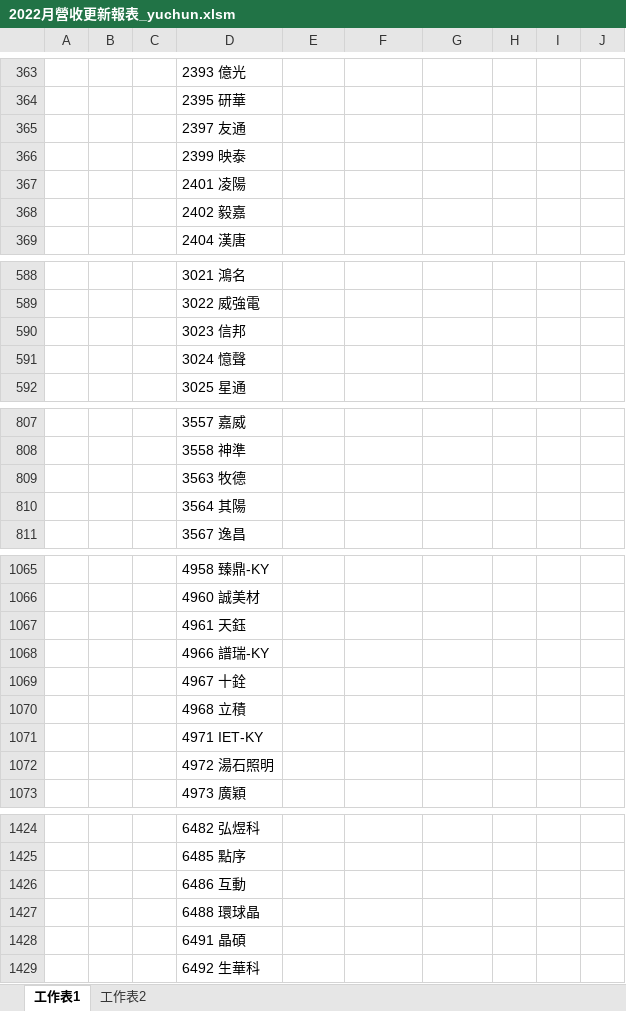
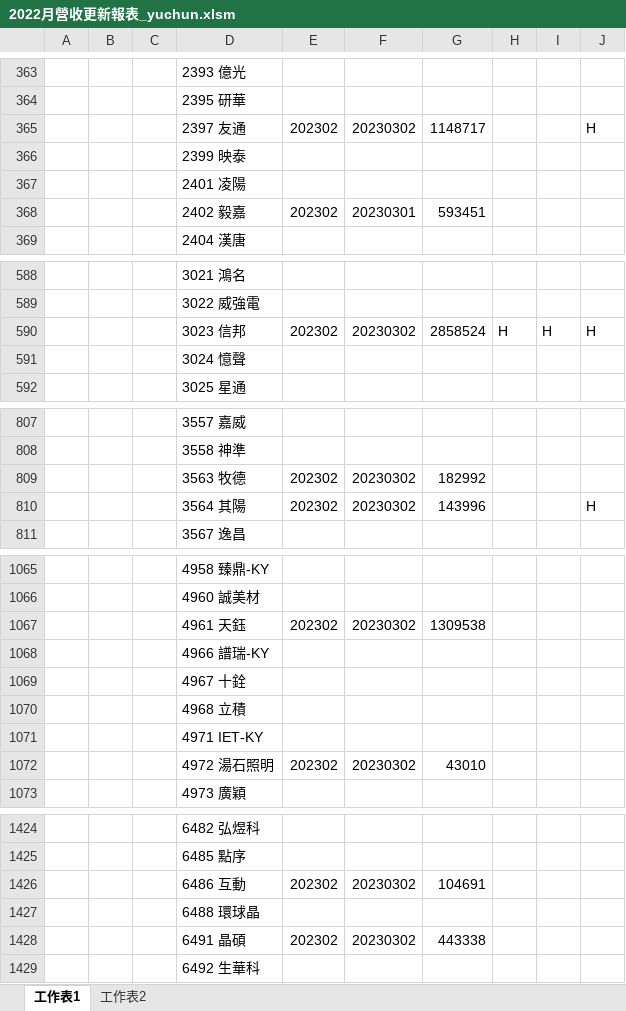
Before and after one commit to Cyu41/Revenue, an Excel workbook: 2022月營收更新報表_yuchun.xlsm, sheet 工作表1, drawn as a sheet; only a part is shown, gaps mark what is left out; values as stored, in another font and other column widths than the file's, no borders; removed rows and columns are numbered as before the commit, all else as after; the diff covers the shown part only; the diff names each change by its address in the sheet, - before the commit and + after, or states it on an @@ line.

```diff
--- a/2022月營收更新報表_yuchun.xlsm (sheet 工作表1)
+++ b/2022月營收更新報表_yuchun.xlsm (sheet 工作表1)
-row 365:  |  |  | 2397 友通
+row 365:  |  |  | 2397 友通 | 202302 | 20230302 | 1148717 |  |  | H
-row 368:  |  |  | 2402 毅嘉
+row 368:  |  |  | 2402 毅嘉 | 202302 | 20230301 | 593451
-row 590:  |  |  | 3023 信邦
+row 590:  |  |  | 3023 信邦 | 202302 | 20230302 | 2858524 | H | H | H
-row 809:  |  |  | 3563 牧德
-row 810:  |  |  | 3564 其陽
+row 809:  |  |  | 3563 牧德 | 202302 | 20230302 | 182992
+row 810:  |  |  | 3564 其陽 | 202302 | 20230302 | 143996 |  |  | H
-row 1067:  |  |  | 4961 天鈺
+row 1067:  |  |  | 4961 天鈺 | 202302 | 20230302 | 1309538
-row 1072:  |  |  | 4972 湯石照明
+row 1072:  |  |  | 4972 湯石照明 | 202302 | 20230302 | 43010
-row 1426:  |  |  | 6486 互動
+row 1426:  |  |  | 6486 互動 | 202302 | 20230302 | 104691
-row 1428:  |  |  | 6491 晶碩
+row 1428:  |  |  | 6491 晶碩 | 202302 | 20230302 | 443338
```
Also changed, not shown: 33 added rows, 33 removed rows and 30 edited cells elsewhere in this sheet.
